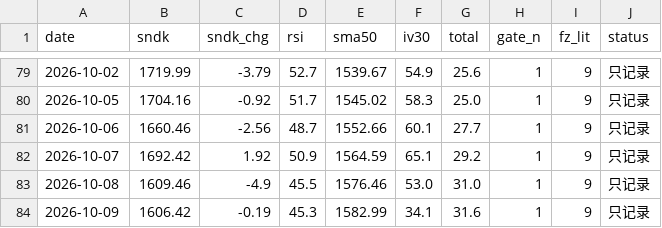
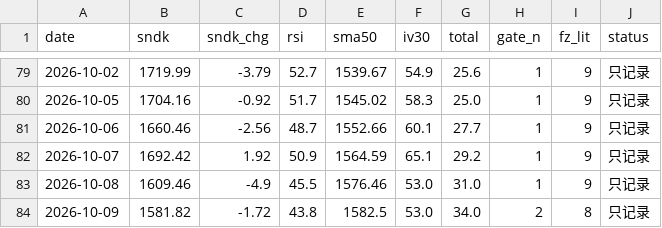
Before and after one commit to nelpower/sandisk-scorecard, a CSV file: data_history.csv, drawn as a sheet; only a part is shown, gaps mark what is left out.

```diff
--- a/data_history.csv
+++ b/data_history.csv
@@ -83,2 +83,2 @@ date,sndk,sndk_chg,rsi,sma50,iv30,total,gate_n,fz_lit,status
 2026-10-08,1609.46,-4.9,45.5,1576.46,53.0,31.0,1,9,只记录
-2026-10-09,1606.42,-0.19,45.3,1582.99,34.1,31.6,1,9,只记录
+2026-10-09,1581.82,-1.72,43.8,1582.5,53.0,34.0,2,8,只记录
```
Also changed, not shown: 2 other files.
